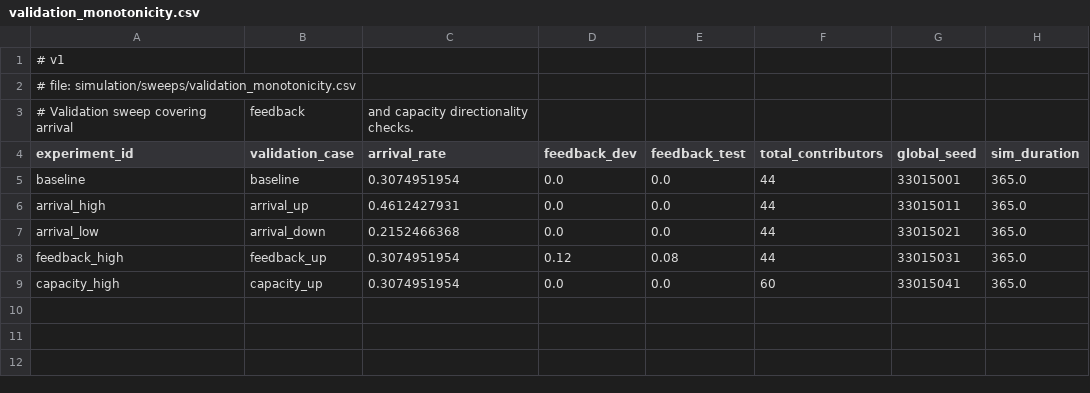
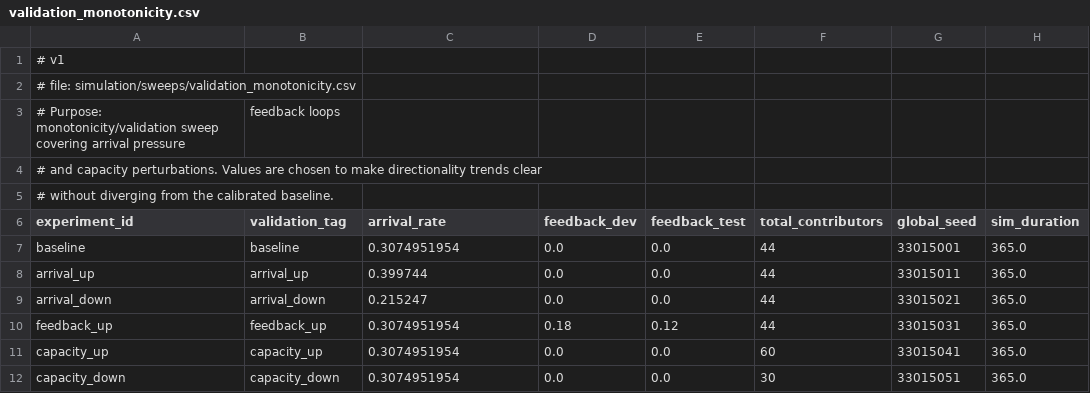
Before and after one commit to GVCUTV/BK_ASF, a CSV file: simulation/sweeps/validation_monotonicity.csv, drawn as a sheet.

Commit message:
Add validation monotonicity sweep spec and docs

```diff
--- a/simulation/sweeps/validation_monotonicity.csv
+++ b/simulation/sweeps/validation_monotonicity.csv
@@ -2,8 +2,11 @@
 # file: simulation/sweeps/validation_monotonicity.csv
-# Validation sweep covering arrival, feedback, and capacity directionality checks.
-experiment_id,validation_case,arrival_rate,feedback_dev,feedback_test,total_contributors,global_seed,sim_duration
+# Purpose: monotonicity/validation sweep covering arrival pressure, feedback loops,
+# and capacity perturbations. Values are chosen to make directionality trends clear
+# without diverging from the calibrated baseline.
+experiment_id,validation_tag,arrival_rate,feedback_dev,feedback_test,total_contributors,global_seed,sim_duration
 baseline,baseline,0.3074951954,0.0,0.0,44,33015001,365.0
-arrival_high,arrival_up,0.4612427931,0.0,0.0,44,33015011,365.0
-arrival_low,arrival_down,0.2152466368,0.0,0.0,44,33015021,365.0
-feedback_high,feedback_up,0.3074951954,0.12,0.08,44,33015031,365.0
-capacity_high,capacity_up,0.3074951954,0.0,0.0,60,33015041,365.0
+arrival_up,arrival_up,0.399744,0.0,0.0,44,33015011,365.0
+arrival_down,arrival_down,0.215247,0.0,0.0,44,33015021,365.0
+feedback_up,feedback_up,0.3074951954,0.18,0.12,44,33015031,365.0
+capacity_up,capacity_up,0.3074951954,0.0,0.0,60,33015041,365.0
+capacity_down,capacity_down,0.3074951954,0.0,0.0,30,33015051,365.0
```
Also changed, not shown: 2 other files.
